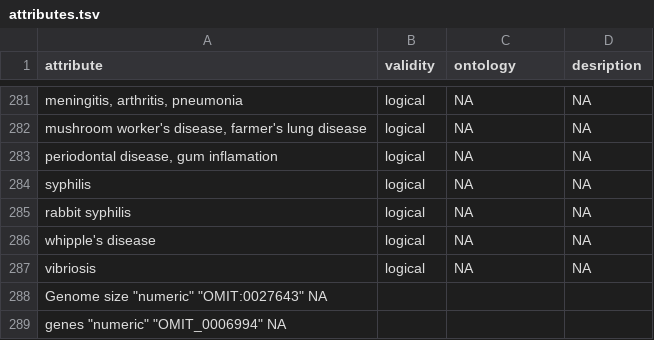
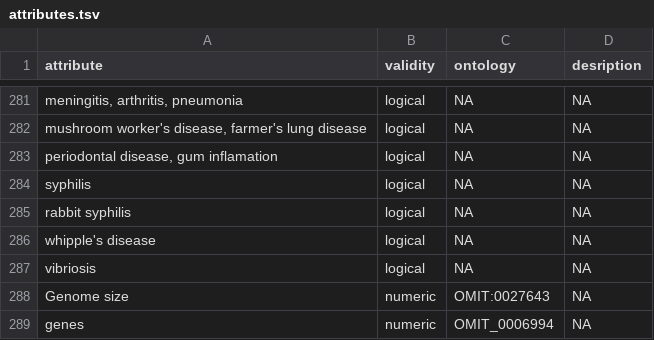
Before and after one commit to waldronlab/bugphyzz, a TSV file: inst/extdata/attributes.tsv, drawn as a sheet; only a part is shown, gaps mark what is left out.

Commit message:
Update attributes.tsv

```diff
--- a/inst/extdata/attributes.tsv
+++ b/inst/extdata/attributes.tsv
@@ -287,3 +287,3 @@
 "vibriosis"	"logical"	NA	NA
-"Genome size" "numeric" "OMIT:0027643" NA
-"genes" "numeric" "OMIT_0006994"  NA
+"Genome size"	"numeric"	"OMIT:0027643"	NA
+"genes"	"numeric"	"OMIT_0006994"	NA
```
